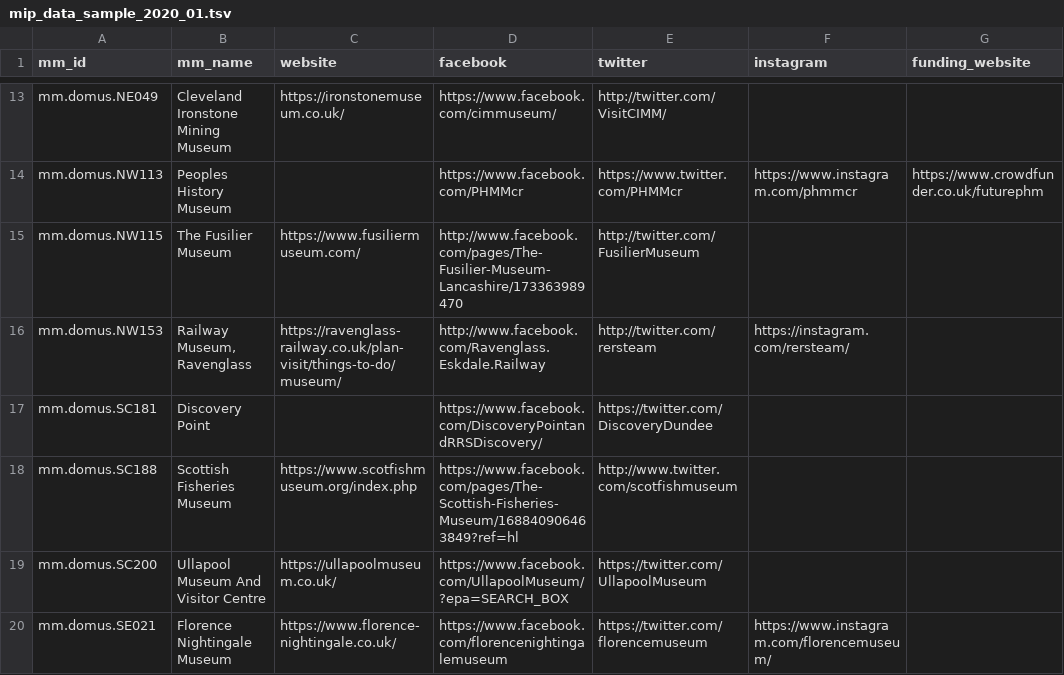
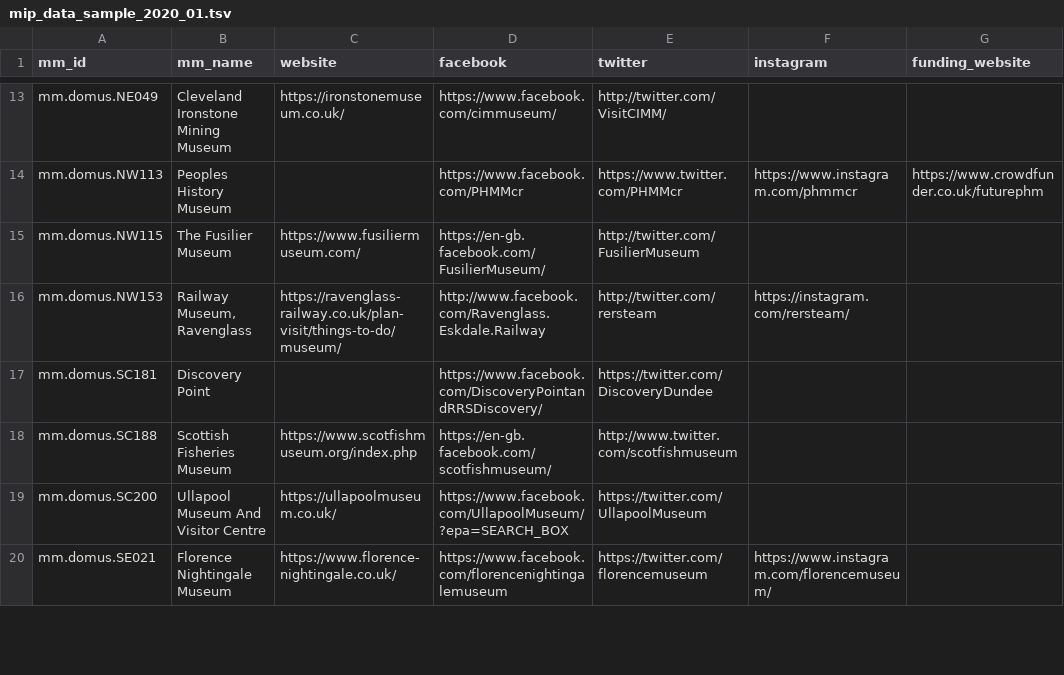
Before and after one commit to Birkbeck/museums-in-the-pandemic, a TSV file: data/samples/mip_data_sample_2020_01.tsv, drawn as a sheet; only a part is shown, gaps mark what is left out; the diff covers the shown part only; the diff names each change by its address in the sheet, - before the commit and + after, or states it on an @@ line.

```diff
--- a/data/samples/mip_data_sample_2020_01.tsv
+++ b/data/samples/mip_data_sample_2020_01.tsv
-D15 (facebook): http://www.facebook.com/pages/The-Fusilier-Museum-Lancashire/173363989470
+D15 (facebook): https://en-gb.facebook.com/FusilierMuseum/
-D18 (facebook): https://www.facebook.com/pages/The-Scottish-Fisheries-Museum/168840906463849?ref=hl
+D18 (facebook): https://en-gb.facebook.com/scotfishmuseum/
```
Also changed, not shown: 1 added row and 5 edited cells elsewhere in this file, 8 other files.
